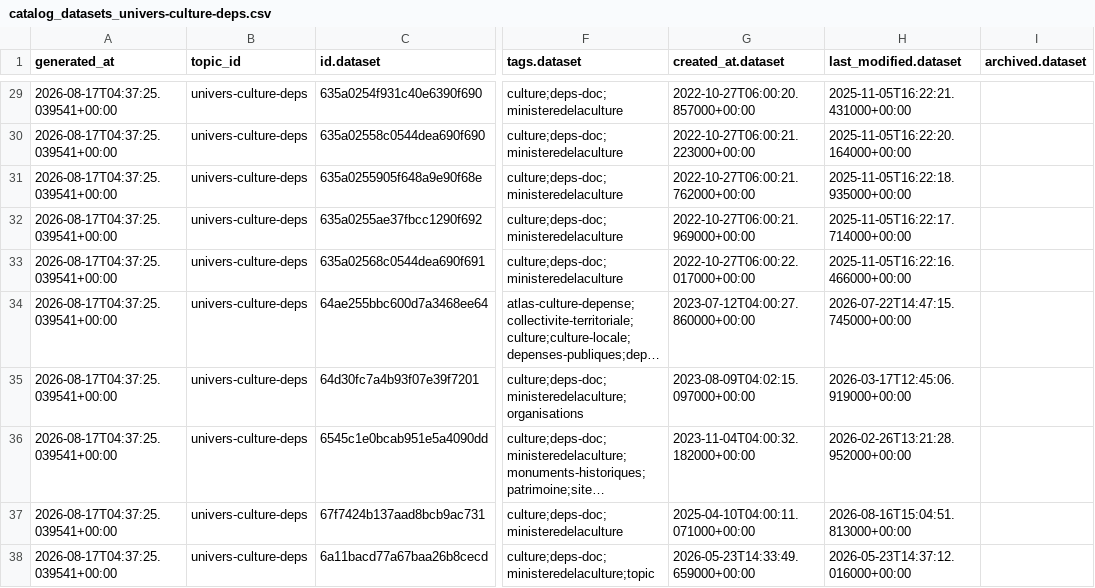
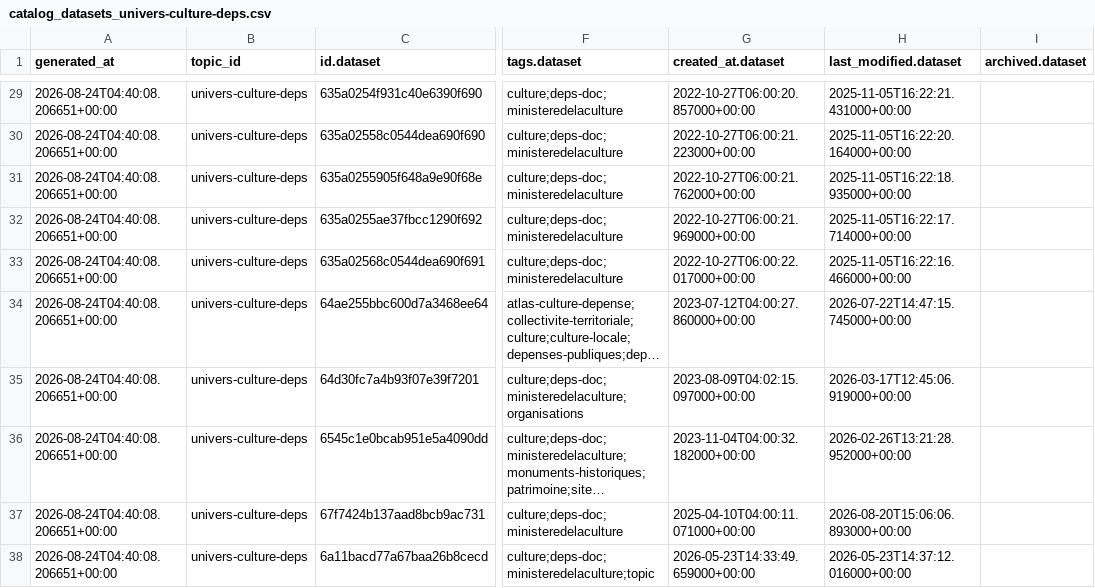
Before and after one commit to culturegouv/donnees-ouvertes, a CSV file: data/catalog_datasets_univers-culture-deps.csv, drawn as a sheet; only a part is shown, gaps mark what is left out; long unchanged cells end in …; the diff covers the shown part only; the diff names each change by its address in the sheet, - before the commit and + after, or states it on an @@ line.

```diff
--- a/data/catalog_datasets_univers-culture-deps.csv
+++ b/data/catalog_datasets_univers-culture-deps.csv
-A29:A38 (generated_at): 2026-08-17T04:37:25.039541+00:00
+A29:A38 (generated_at): 2026-08-24T04:40:08.206651+00:00
-H37 (last_modified.dataset): 2026-08-16T15:04:51.813000+00:00
+H37 (last_modified.dataset): 2026-08-20T15:06:06.893000+00:00
```
Also changed, not shown: 28 edited cells elsewhere in this file, data/catalog_schema_univers-culture-deps.csv.
